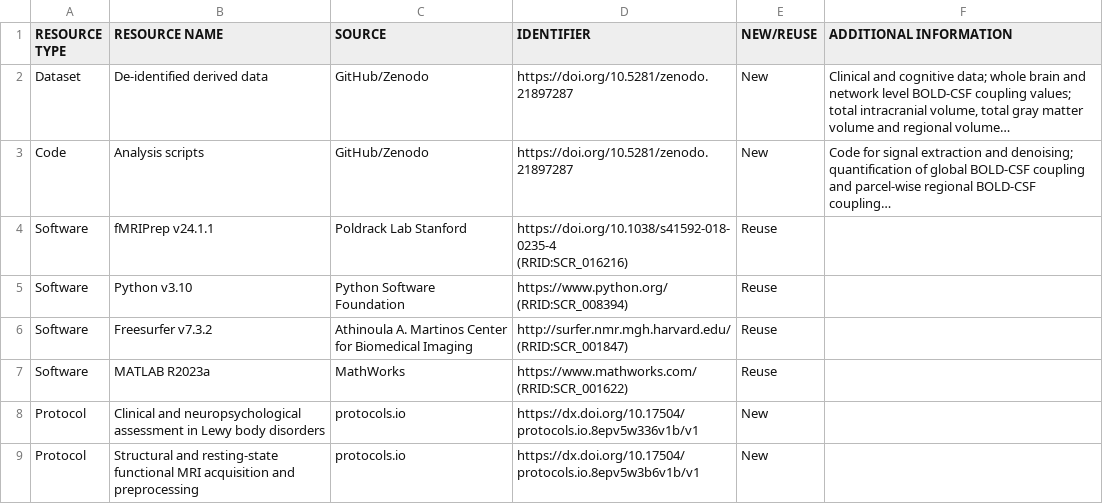
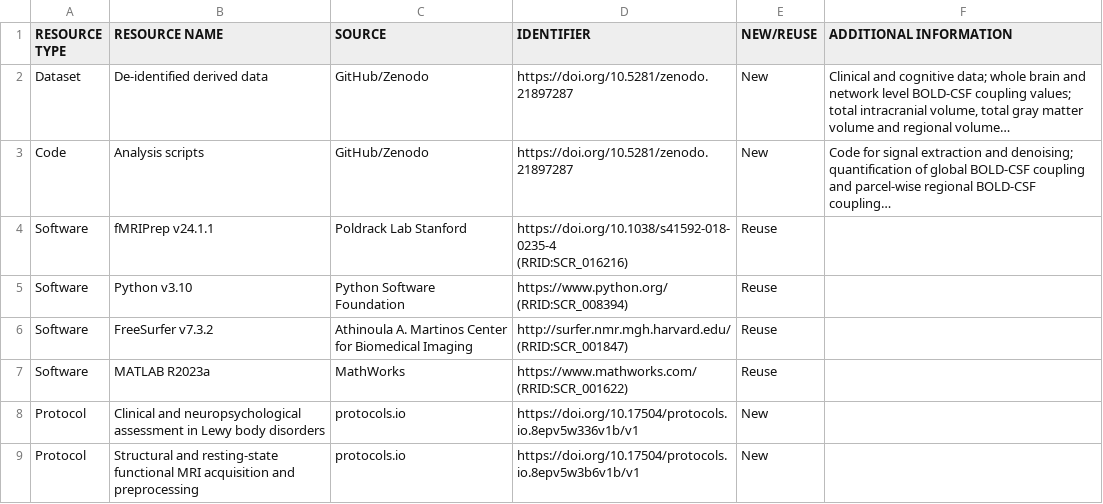
Before and after one commit to annaignatavicius/BOLD_CSF_LBD, a CSV file: KeyResourcesTable.csv, drawn as a sheet; long unchanged cells end in ….

Commit message:
Update KeyResourcesTable.csv

```diff
--- a/KeyResourcesTable.csv
+++ b/KeyResourcesTable.csv
@@ -13,7 +13,7 @@ Software,Python v3.10,Python Software Foundation,"https://www.python.org/
 (RRID:SCR_008394)",Reuse,
-Software,Freesurfer v7.3.2,Athinoula A. Martinos Center for Biomedical Imaging ,"http://surfer.nmr.mgh.harvard.edu/
- (RRID:SCR_001847)",Reuse,
+Software,FreeSurfer v7.3.2,Athinoula A. Martinos Center for Biomedical Imaging ,"http://surfer.nmr.mgh.harvard.edu/
+ (RRID:SCR_001847)",Reuse,
 Software,MATLAB R2023a,MathWorks,"https://www.mathworks.com/
 (RRID:SCR_001622)",Reuse,
-Protocol,Clinical and neuropsychological assessment in Lewy body disorders,protocols.io,https://dx.doi.org/10.17504/protocols.io.8epv5w336v1b/v1,New,
-Protocol,Structural and resting-state functional MRI acquisition and preprocessing,protocols.io,https://dx.doi.org/10.17504/protocols.io.8epv5w3b6v1b/v1,New,
+Protocol,Clinical and neuropsychological assessment in Lewy body disorders,protocols.io,https://doi.org/10.17504/protocols.io.8epv5w336v1b/v1,New,
+Protocol,Structural and resting-state functional MRI acquisition and preprocessing,protocols.io,https://doi.org/10.17504/protocols.io.8epv5w3b6v1b/v1,New,
```
